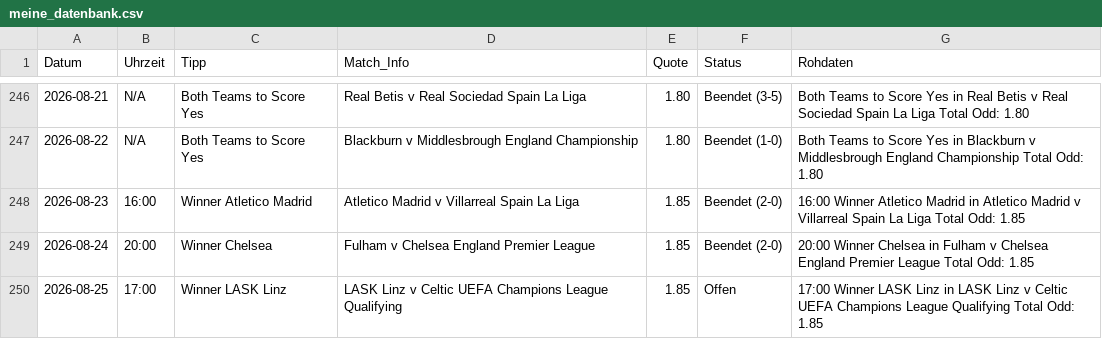
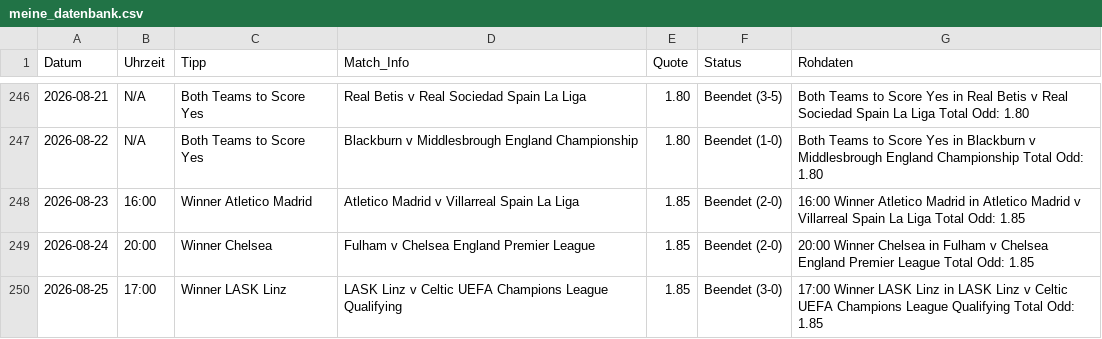
Before and after one commit to tim919646-lab/Scrap, a CSV file: meine_datenbank.csv, drawn as a sheet; only a part is shown, gaps mark what is left out.

Commit message:
Update: Tue Aug 25 13:29:22 UTC 2026

```diff
--- a/meine_datenbank.csv
+++ b/meine_datenbank.csv
@@ -249,2 +249,2 @@ Datum,Uhrzeit,Tipp,Match_Info,Quote,Status,Rohdaten
 2026-08-24,20:00,Winner Chelsea,Fulham v Chelsea England Premier League,1.85,Beendet (2-0),20:00 Winner Chelsea in Fulham v Chelsea England Premier League Total Odd: 1.85
-2026-08-25,17:00,Winner LASK Linz,LASK Linz v Celtic UEFA Champions League Qualifying,1.85,Offen,17:00 Winner LASK Linz in LASK Linz v Celtic UEFA Champions League Qualifying Total Odd: 1.85
+2026-08-25,17:00,Winner LASK Linz,LASK Linz v Celtic UEFA Champions League Qualifying,1.85,Beendet (3-0),17:00 Winner LASK Linz in LASK Linz v Celtic UEFA Champions League Qualifying Total Odd: 1.85
```
